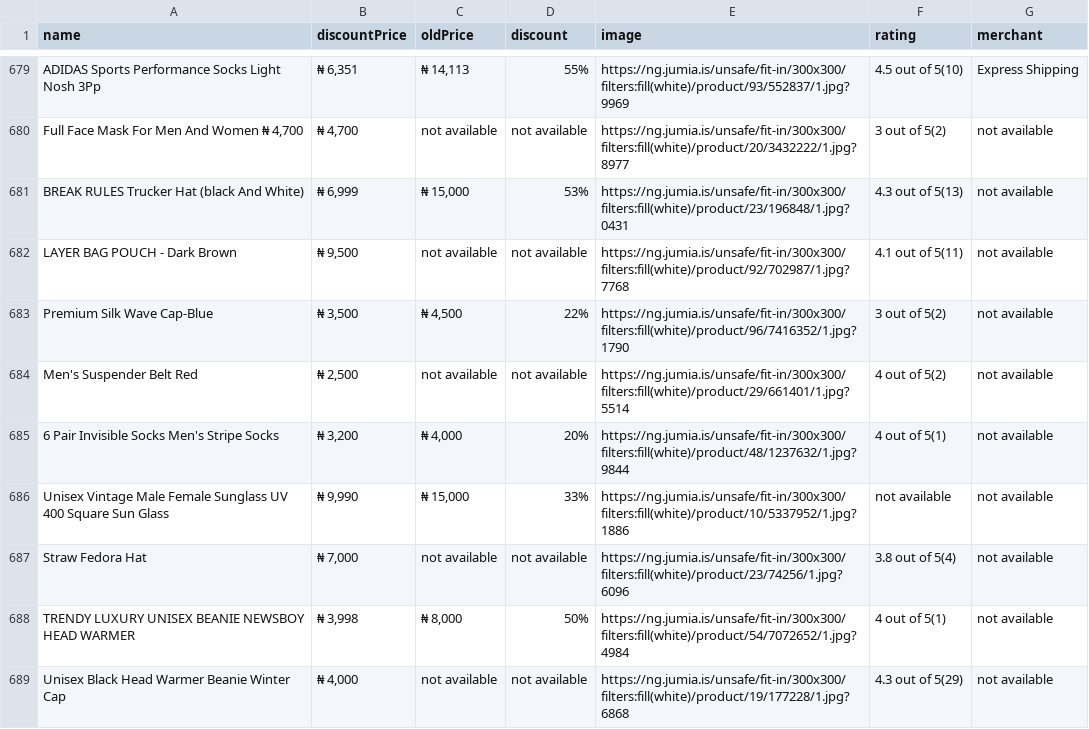
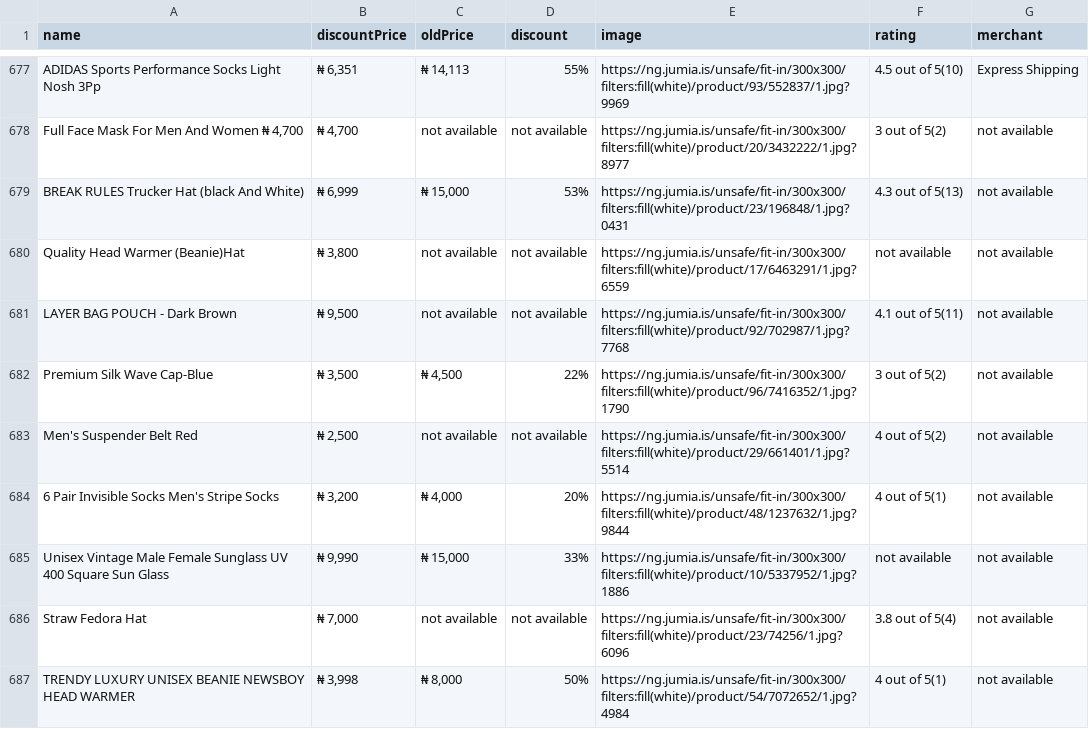
Before and after one commit to Just-Goo/TY_Web-Scraper-v1, a CSV file: jumiaItems.csv, drawn as a sheet; only a part is shown, gaps mark what is left out; the shorter side is filled out with more unchanged rows; the diff covers the shown part only.

```diff
--- a/jumiaItems.csv
+++ b/jumiaItems.csv
@@ -681,2 +679,3 @@ ADIDAS Sports Performance Socks Light Nosh 3Pp,"₦ 6,351","₦ 14,113",55%,http
 BREAK RULES Trucker Hat (black And White),"₦ 6,999","₦ 15,000",53%,https://ng.jumia.is/unsafe/fit-in/300x300/filters:fill(white)/product/23/196848/1.jpg?0431,4.3 out of 5(13),not available
+Quality Head Warmer (Beanie)Hat,"₦ 3,800",not available,not available,https://ng.jumia.is/unsafe/fit-in/300x300/filters:fill(white)/product/17/6463291/1.jpg?6559,not available,not available
 LAYER BAG POUCH - Dark Brown,"₦ 9,500",not available,not available,https://ng.jumia.is/unsafe/fit-in/300x300/filters:fill(white)/product/92/702987/1.jpg?7768,4.1 out of 5(11),not available
```
Also changed, not shown: 12 added rows, 13 removed rows and 2 edited cells elsewhere in this file, 1 other file.
